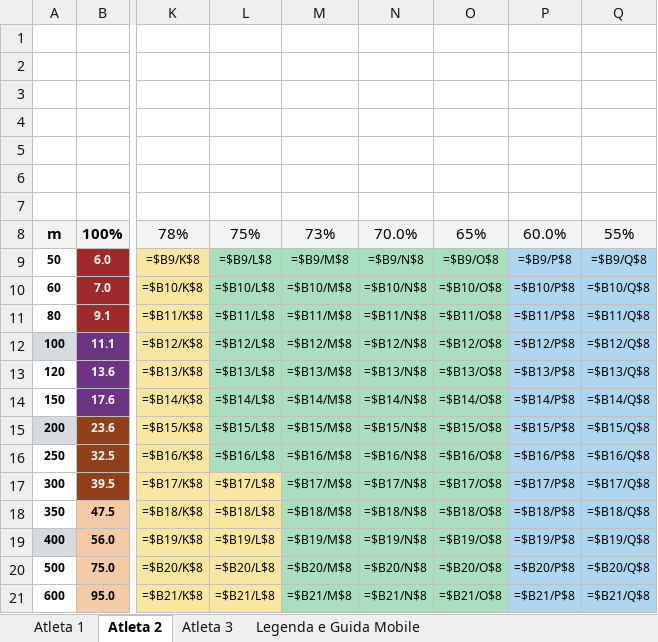
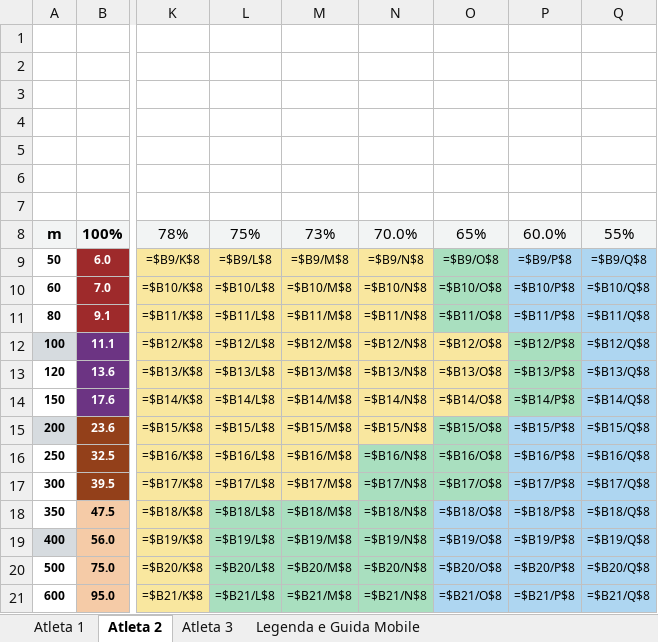
Before and after one commit to sportscience2025-star/Sports-Analytics-Platform---T7-Workout-APP, an Excel workbook: sidequests/sprint-ritmi-excel/output/ritmi_atleti.xlsx, sheet Atleta 2, drawn as a sheet; only a part is shown, gaps mark what is left out; values as stored, in another font and other column widths than the file's, no borders; formulas without a stored value are shown as written; the diff names each change by its address in the sheet, - before the commit and + after, or states it on an @@ line.

```diff
--- a/sidequests/sprint-ritmi-excel/output/ritmi_atleti.xlsx (sheet Atleta 2)
+++ b/sidequests/sprint-ritmi-excel/output/ritmi_atleti.xlsx (sheet Atleta 2)
-L9:N11 fill: #A9DFBF
+L9:N11 fill: #F9E79F
-L12:O14 fill: #A9DFBF
+L12:O14 fill: #F9E79F
-P12:P14 fill: #AED6F1
+P12:P14 fill: #A9DFBF
-L15:N15 fill: #A9DFBF
+L15:N15 fill: #F9E79F
-L16:M16 fill: #A9DFBF
+L16:M16 fill: #F9E79F
-M17 fill: #A9DFBF
+M17 fill: #F9E79F
-L18:L21 fill: #F9E79F
+L18:L21 fill: #A9DFBF
-O18:O21 fill: #A9DFBF
+O18:O21 fill: #AED6F1
```
Also changed, not shown: sheet Atleta 1, sheet Atleta 3, sheet Legenda e Guida Mobile, 3 other files.
